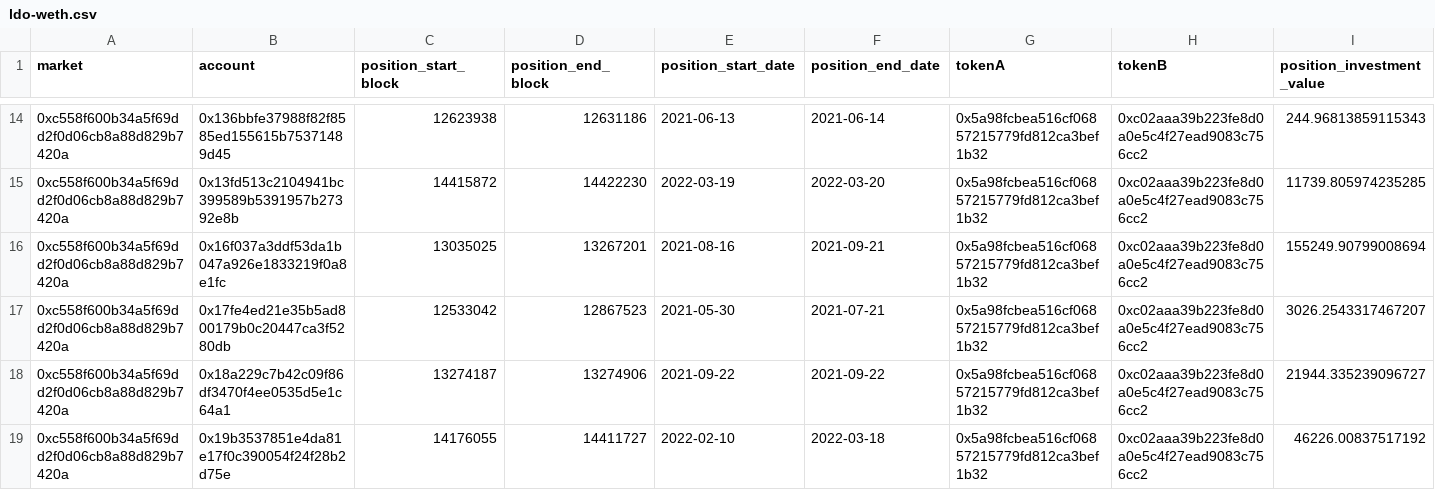
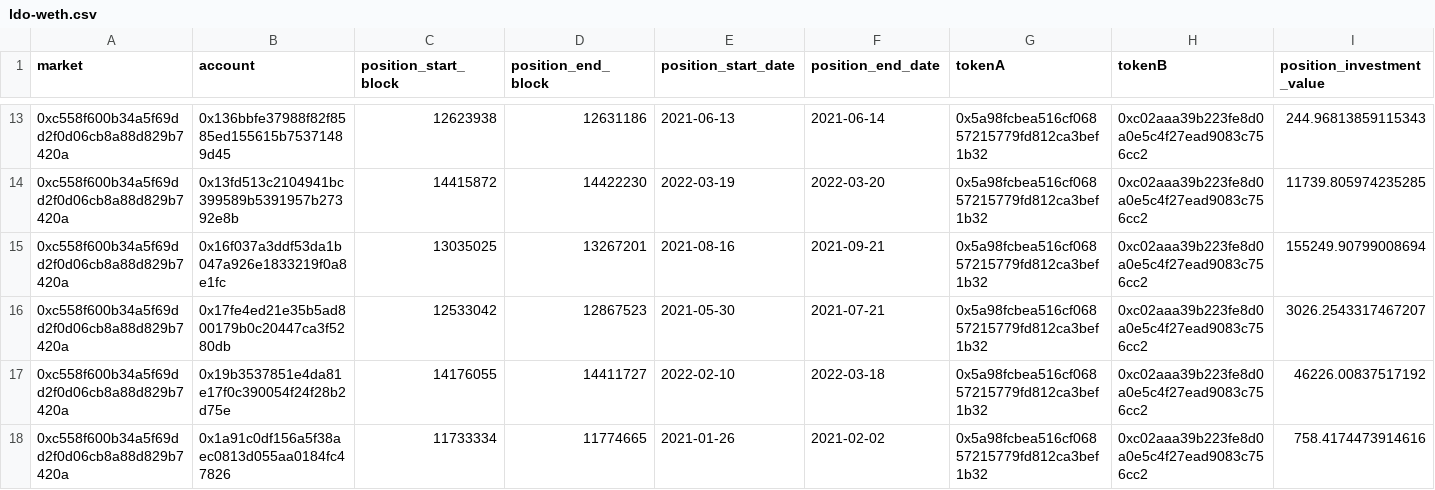
Before and after one commit to SimpleFi-finance/defi-analytics, a CSV file: sushiswap/stats/ldo-weth.csv, drawn as a sheet; only a part is shown, gaps mark what is left out; the shorter side is filled out with more unchanged rows; rows hold the shown columns only; the diff covers the shown part only; the diff names each change by its address in the sheet, - before the commit and + after, or states it on an @@ line.

Commit message:
Update datasets

```diff
--- a/sushiswap/stats/ldo-weth.csv
+++ b/sushiswap/stats/ldo-weth.csv
-row 18: 0xc558f600b34a5f69dd2f0d06cb8a88d829b7420a | 0x18a229c7b42c09f86df3470f4ee0535d5e1c64a1 | 13274187 | 13274906 | 2021-09-22 | 2021-09-22 | 0x5a98fcbea516cf06857215779fd812ca3bef1b32 | 0xc02aaa39b223fe8d0a0e5c4f27ead9083c756cc2 | 21944.335239096727
```
Also changed, not shown: 10 removed rows elsewhere in this file, 18 other files.
